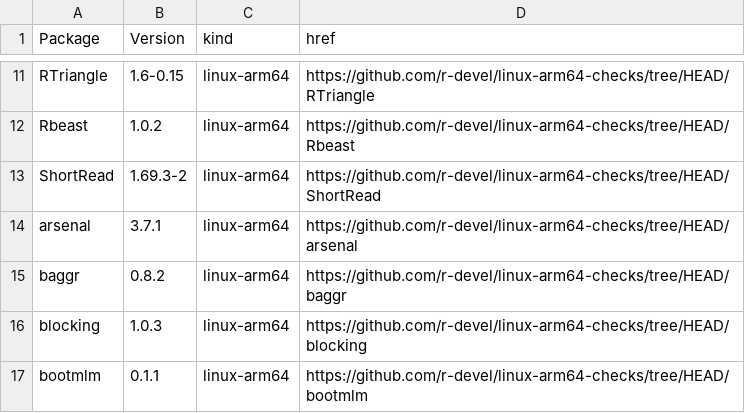
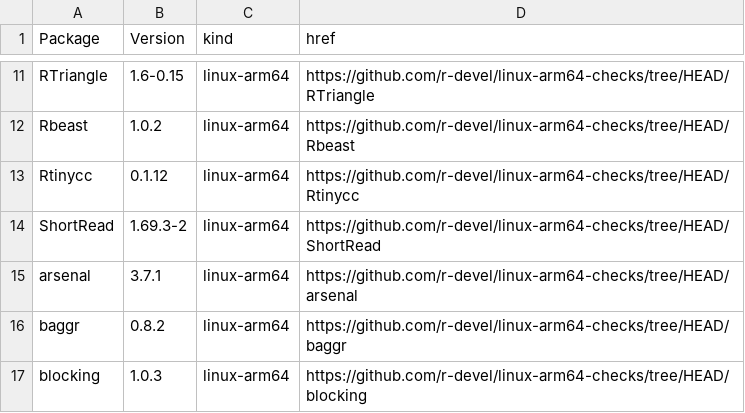
Before and after one commit to r-devel/linux-arm64-checks, a CSV file: index.csv, drawn as a sheet; only a part is shown, gaps mark what is left out; the shorter side is filled out with more unchanged rows.

```diff
--- a/index.csv
+++ b/index.csv
@@ -12,2 +12,3 @@ RTriangle,1.6-0.15,linux-arm64,https://github.com/r-devel/linux-arm64-checks/tre
 Rbeast,1.0.2,linux-arm64,https://github.com/r-devel/linux-arm64-checks/tree/HEAD/Rbeast
+Rtinycc,0.1.12,linux-arm64,https://github.com/r-devel/linux-arm64-checks/tree/HEAD/Rtinycc
 ShortRead,1.69.3-2,linux-arm64,https://github.com/r-devel/linux-arm64-checks/tree/HEAD/ShortRead
```
Also changed, not shown: 4 other files.
